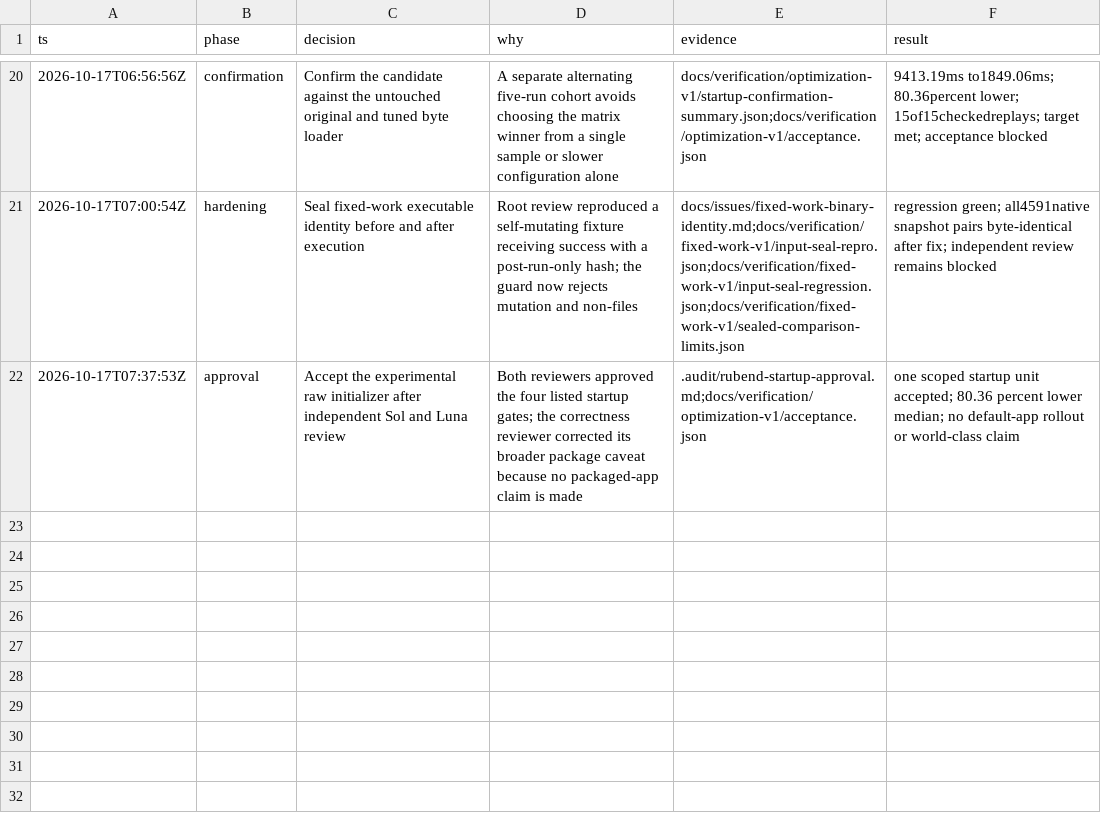
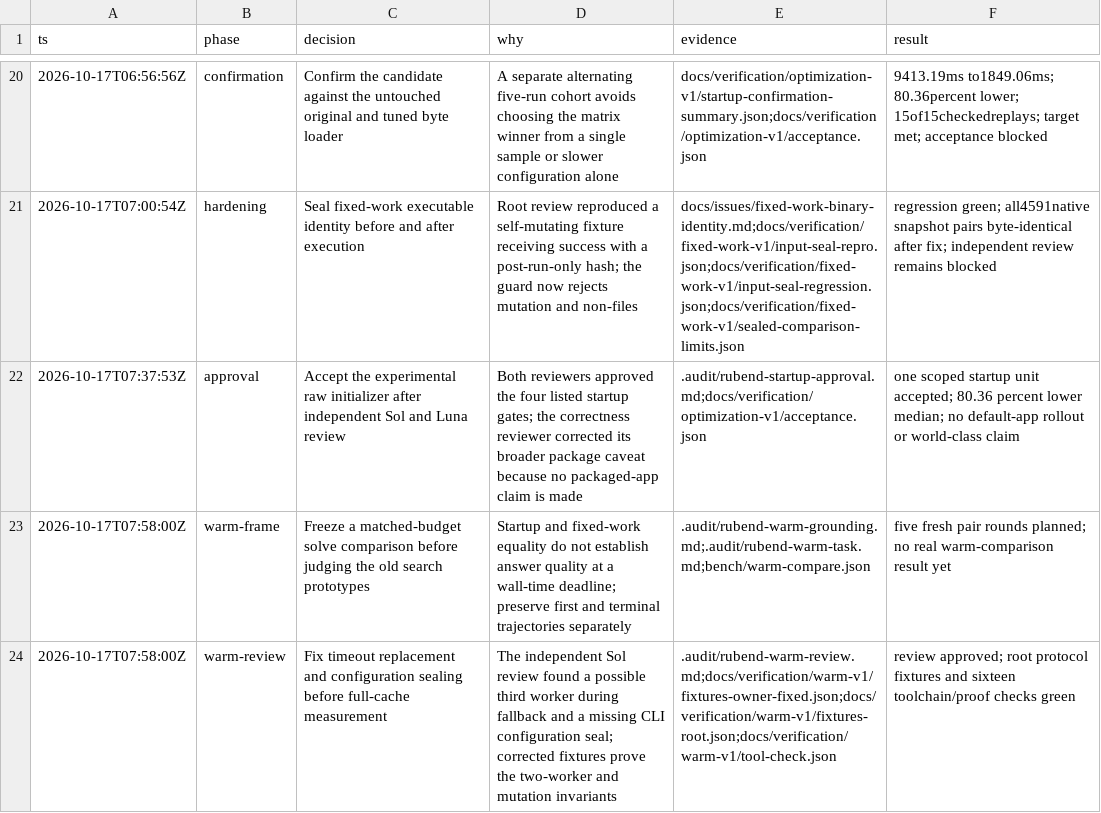
Before and after one commit to yuzyayvri/rubend, a TSV file: .audit/rubend-startup.tsv, drawn as a sheet; only a part is shown, gaps mark what is left out.

Commit message:
Add independently reviewed matched-budget solve comparison

```diff
--- a/.audit/rubend-startup.tsv
+++ b/.audit/rubend-startup.tsv
@@ -22 +22,3 @@ ts	phase	decision	why	evidence	result
 2026-10-17T07:37:53Z	approval	Accept the experimental raw initializer after independent Sol and Luna review	Both reviewers approved the four listed startup gates; the correctness reviewer corrected its broader package caveat because no packaged-app claim is made	.audit/rubend-startup-approval.md;docs/verification/optimization-v1/acceptance.json	one scoped startup unit accepted; 80.36 percent lower median; no default-app rollout or world-class claim
+2026-10-17T07:58:00Z	warm-frame	Freeze a matched-budget solve comparison before judging the old search prototypes	Startup and fixed-work equality do not establish answer quality at a wall-time deadline; preserve first and terminal trajectories separately	.audit/rubend-warm-grounding.md;.audit/rubend-warm-task.md;bench/warm-compare.json	five fresh pair rounds planned; no real warm-comparison result yet
+2026-10-17T07:58:00Z	warm-review	Fix timeout replacement and configuration sealing before full-cache measurement	The independent Sol review found a possible third worker during fallback and a missing CLI configuration seal; corrected fixtures prove the two-worker and mutation invariants	.audit/rubend-warm-review.md;docs/verification/warm-v1/fixtures-owner-fixed.json;docs/verification/warm-v1/fixtures-root.json;docs/verification/warm-v1/tool-check.json	review approved; root protocol fixtures and sixteen toolchain/proof checks green
```
Also changed, not shown: 13 other files.
